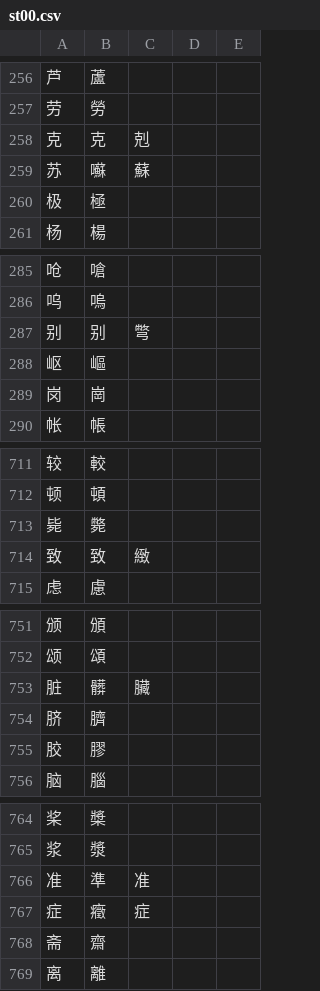
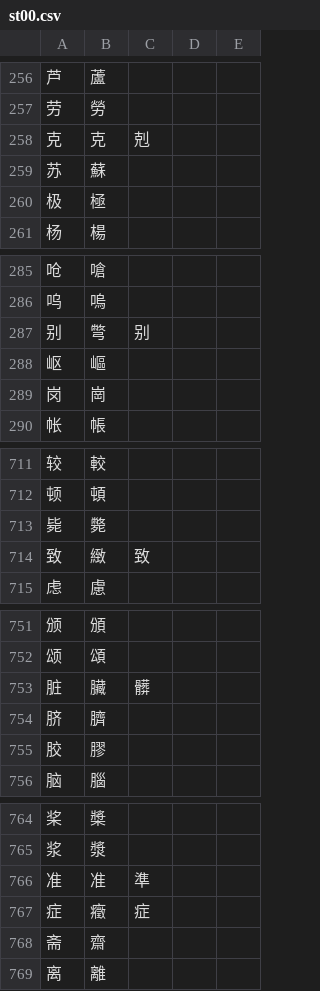
Before and after one commit to lizongying/pyhan, a CSV file: src/pyhan/files/st00.csv, drawn as a sheet; only a part is shown, gaps mark what is left out.

```diff
--- a/src/pyhan/files/st00.csv
+++ b/src/pyhan/files/st00.csv
@@ -258,3 +258,3 @@
 克,克,剋
-苏,囌,蘇
+苏,蘇
 极,極
@@ -286,3 +286,3 @@
 呜,嗚
-别,别,彆
+别,彆,别
 岖,嶇
@@ -713,3 +713,3 @@
 毙,斃
-致,致,緻
+致,緻,致
 虑,慮
@@ -752,3 +752,3 @@
 颂,頌
-脏,髒,臟
+脏,臟,髒
 脐,臍
@@ -765,3 +765,3 @@
 浆,漿
-准,準,准
+准,准,準
 症,癥,症
```
Also changed, not shown: src/pyhan/files/st02.csv, 2 other files.
